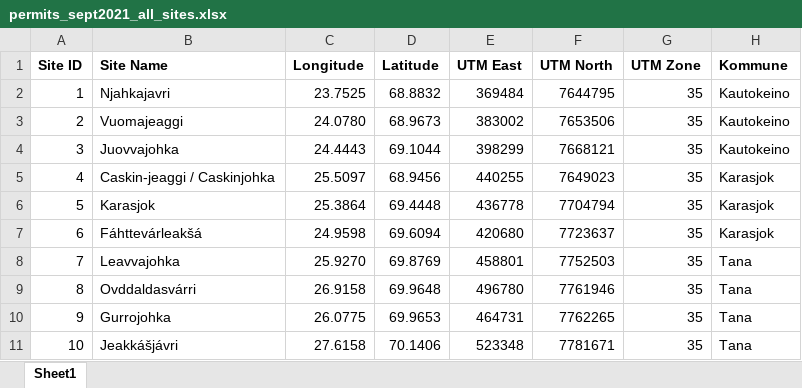
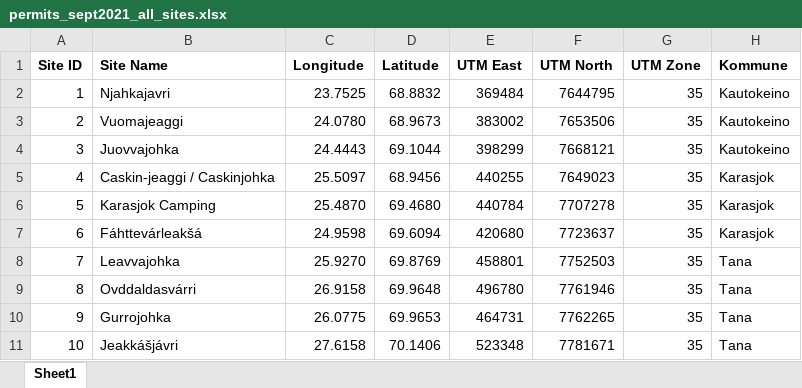
Before and after one commit to NIVANorge/quantom, an Excel workbook: output/permit_maps/permits_sept2021_all_sites.xlsx, sheet Sheet1, drawn as a sheet; values as stored, in another font and other column widths than the file's, no borders; the diff names each change by its address in the sheet, - before the commit and + after, or states it on an @@ line.

```diff
--- a/output/permit_maps/permits_sept2021_all_sites.xlsx (sheet Sheet1)
+++ b/output/permit_maps/permits_sept2021_all_sites.xlsx (sheet Sheet1)
-B6 (Site Name): Karasjok
+B6 (Site Name): Karasjok Camping
-C6 (Longitude): 25.3864
+C6 (Longitude): 25.4870
-D6 (Latitude): 69.4448
+D6 (Latitude): 69.4680
-E6 (UTM East): 436778
+E6 (UTM East): 440784
-F6 (UTM North): 7704794
+F6 (UTM North): 7707278
```
Also changed, not shown: 5 other files.
